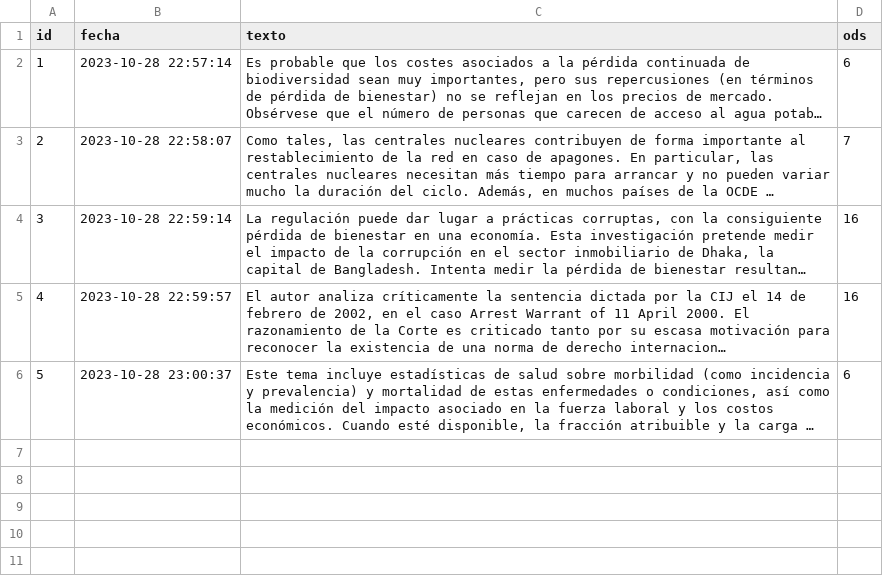
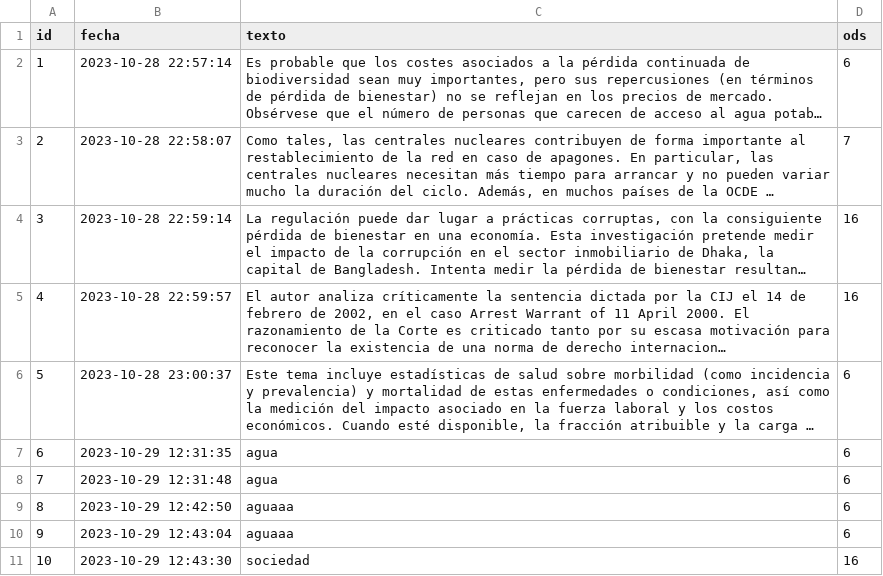
Before and after one commit to ernestocpc/Proyecto1-BI, a CSV file: etapa2/back/log.csv, drawn as a sheet; long unchanged cells end in …; the diff names each change by its address in the sheet, - before the commit and + after, or states it on an @@ line.

```diff
--- a/etapa2/back/log.csv
+++ b/etapa2/back/log.csv
+row 7: 6 | 2023-10-29 12:31:35 | agua | 6
+row 8: 7 | 2023-10-29 12:31:48 | agua | 6
+row 9: 8 | 2023-10-29 12:42:50 | aguaaa | 6
+row 10: 9 | 2023-10-29 12:43:04 | aguaaa | 6
+row 11: 10 | 2023-10-29 12:43:30 | sociedad | 16
```
Also changed, not shown: 3 other files.
